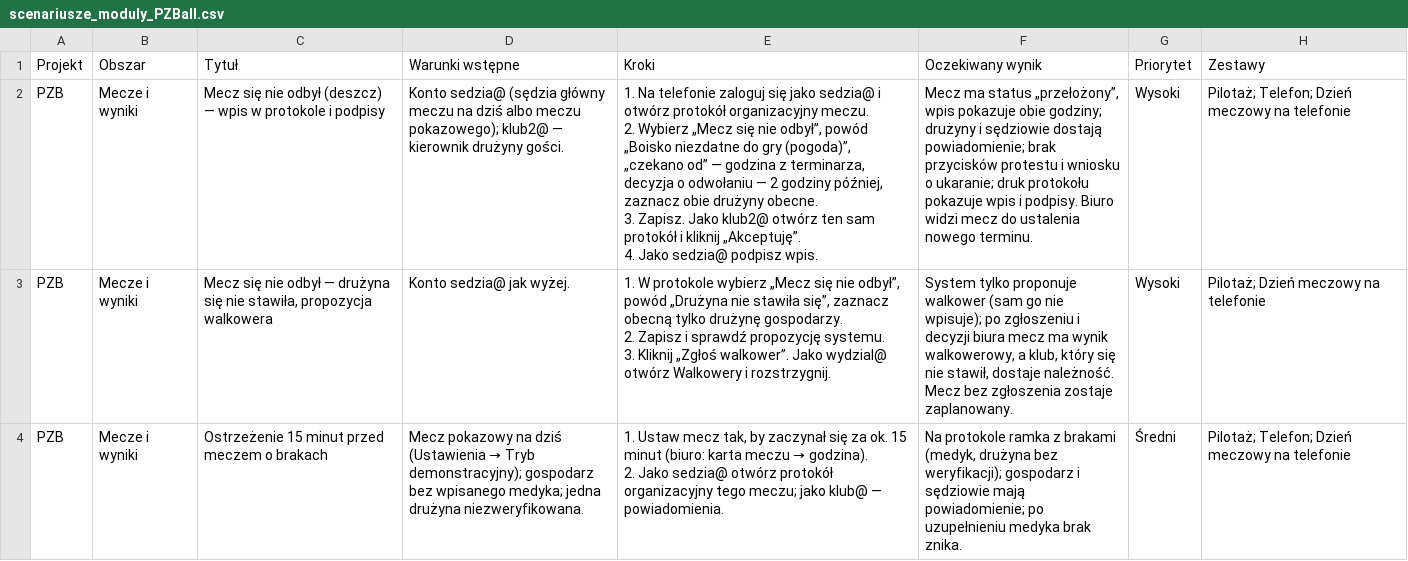
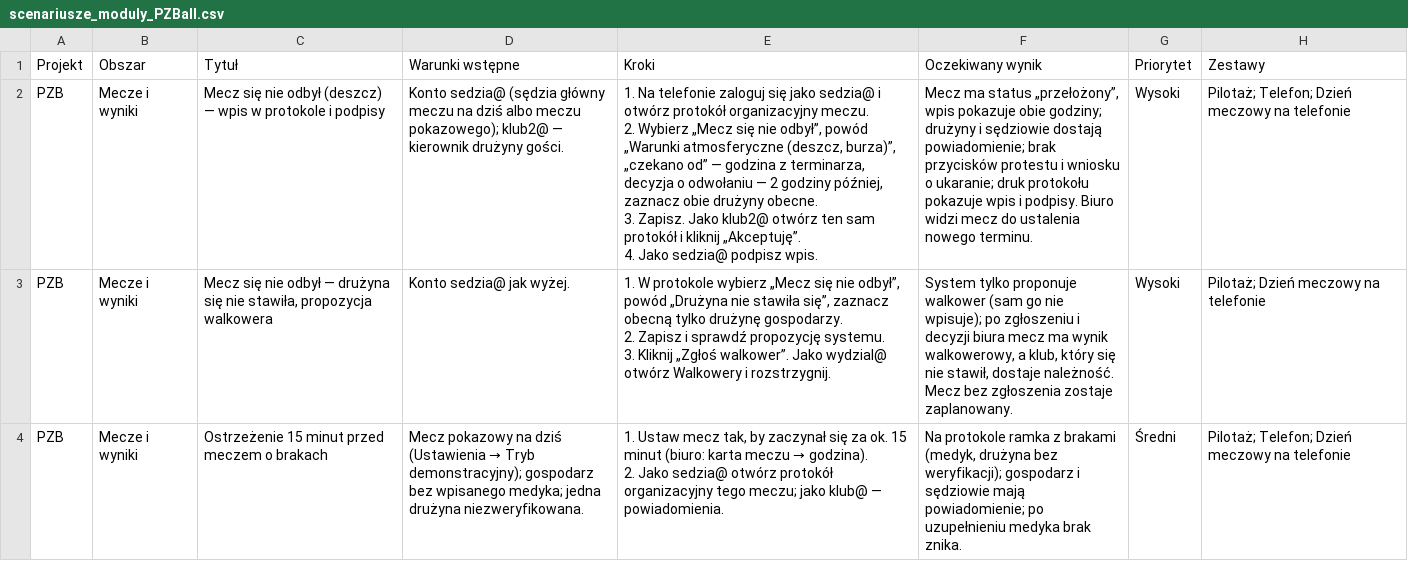
Before and after one commit to lookash86/fullbase_qa, a CSV file: docs/scenariusze_moduly_PZBall.csv, drawn as a sheet; only a part is shown; the diff covers the shown part only.

```diff
--- a/docs/scenariusze_moduly_PZBall.csv
+++ b/docs/scenariusze_moduly_PZBall.csv
@@ -1,6 +1,6 @@
 Projekt;Obszar;Tytuł;"Warunki wstępne";Kroki;"Oczekiwany wynik";Priorytet;Zestawy
-PZB;"Mecze i wyniki";"Mecz się nie odbył (deszcz) — wpis w protokole i podpisy";"Konto sedzia@ (sędzia główny meczu na dziś albo meczu pokazowego); klub2@ — kierownik drużyny gości.";"1. Na telefonie zaloguj się jako sedzia@ i otwórz protokół organizacyjny meczu.
-2. Wybierz „Mecz się nie odbył”, powód „Boisko niezdatne do gry (pogoda)”, „czekano od” — godzina z terminarza, decyzja o odwołaniu — 2 godziny później, zaznacz obie drużyny obecne.
-3. Zapisz. Jako klub2@ otwórz ten sam protokół i kliknij „Akceptuję”.
-4. Jako sedzia@ podpisz wpis.";"Mecz ma status „przełożony”, wpis pokazuje obie godziny; drużyny i sędziowie dostają powiadomienie; brak przycisków protestu i wniosku o ukaranie; druk protokołu pokazuje wpis i podpisy. Biuro widzi mecz do ustalenia nowego terminu.";Wysoki;"Pilotaż; Telefon; Dzień meczowy na telefonie"
+PZB;"Mecze i wyniki";"Mecz się nie odbył (deszcz) — wpis w protokole i podpisy";"Konto sedzia@ (sędzia główny meczu na dziś albo meczu pokazowego); klub2@ — kierownik drużyny gości.";"1. Na telefonie zaloguj się jako sedzia@ i otwórz protokół organizacyjny meczu.
+2. Wybierz „Mecz się nie odbył”, powód „Warunki atmosferyczne (deszcz, burza)”, „czekano od” — godzina z terminarza, decyzja o odwołaniu — 2 godziny później, zaznacz obie drużyny obecne.
+3. Zapisz. Jako klub2@ otwórz ten sam protokół i kliknij „Akceptuję”.
+4. Jako sedzia@ podpisz wpis.";"Mecz ma status „przełożony”, wpis pokazuje obie godziny; drużyny i sędziowie dostają powiadomienie; brak przycisków protestu i wniosku o ukaranie; druk protokołu pokazuje wpis i podpisy. Biuro widzi mecz do ustalenia nowego terminu.";Wysoki;"Pilotaż; Telefon; Dzień meczowy na telefonie"
 PZB;"Mecze i wyniki";"Mecz się nie odbył — drużyna się nie stawiła, propozycja walkowera";"Konto sedzia@ jak wyżej.";"1. W protokole wybierz „Mecz się nie odbył”, powód „Drużyna nie stawiła się”, zaznacz obecną tylko drużynę gospodarzy.
```
Also changed, not shown: 4 edited cells elsewhere in this file, docs/scenariusze_pilotaz_PZBall.csv, docs/scenariusze_priorytetowe_PZBall.csv, 3 other files.
